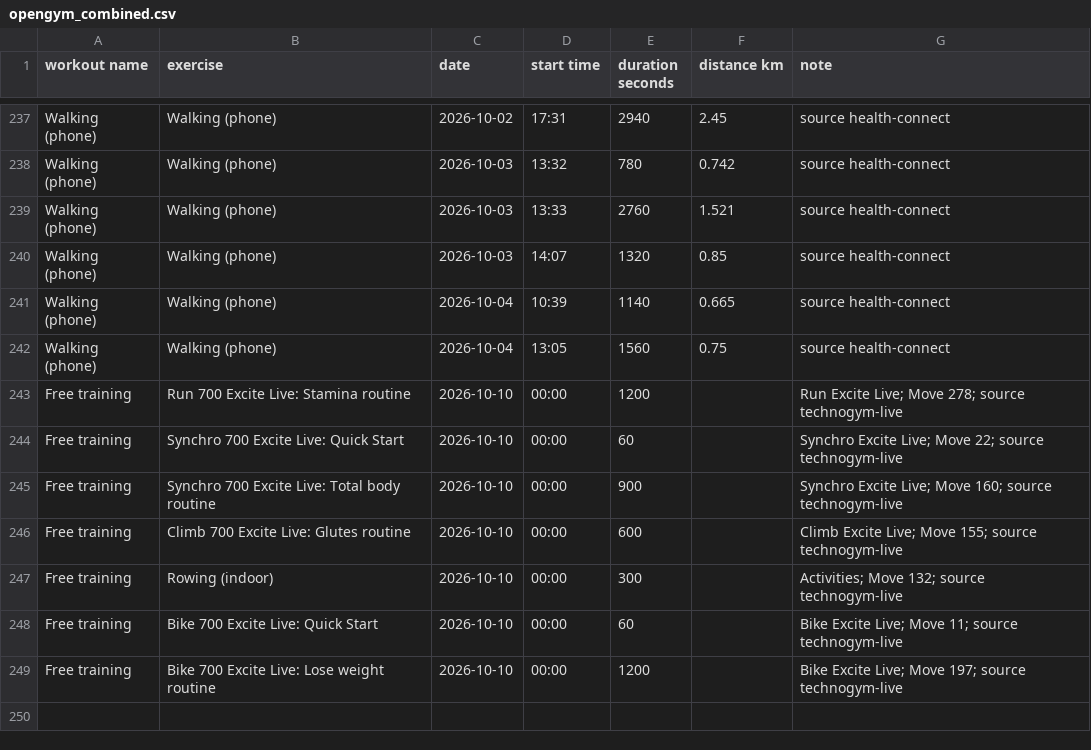
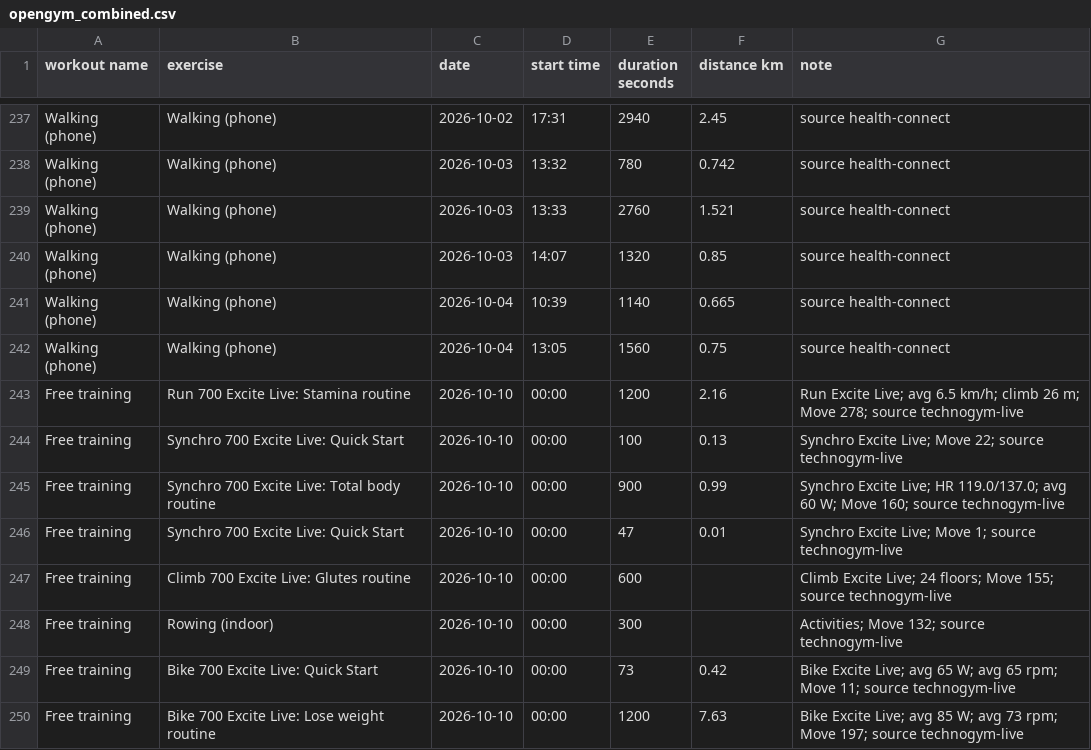
Before and after one commit to grahamsshaw/openGym, a CSV file: bridge/samples/opengym_combined.csv, drawn as a sheet; only a part is shown, gaps mark what is left out.

Commit message:
Converter: live distance + cardio detail in rows and notes

```diff
--- a/bridge/samples/opengym_combined.csv
+++ b/bridge/samples/opengym_combined.csv
@@ -242,8 +242,9 @@ Walking (phone),Walking (phone),2026-10-04,10:39,1140,0.665,source health-connec
 Walking (phone),Walking (phone),2026-10-04,13:05,1560,0.75,source health-connect
-Free training,Run 700 Excite Live: Stamina routine,2026-10-10,00:00,1200,,Run Excite Live; Move 278; source technogym-live
-Free training,Synchro 700 Excite Live: Quick Start,2026-10-10,00:00,60,,Synchro Excite Live; Move 22; source technogym-live
-Free training,Synchro 700 Excite Live: Total body routine,2026-10-10,00:00,900,,Synchro Excite Live; Move 160; source technogym-live
-Free training,Climb 700 Excite Live: Glutes routine,2026-10-10,00:00,600,,Climb Excite Live; Move 155; source technogym-live
+Free training,Run 700 Excite Live: Stamina routine,2026-10-10,00:00,1200,2.16,Run Excite Live; avg 6.5 km/h; climb 26 m; Move 278; source technogym-live
+Free training,Synchro 700 Excite Live: Quick Start,2026-10-10,00:00,100,0.13,Synchro Excite Live; Move 22; source technogym-live
+Free training,Synchro 700 Excite Live: Total body routine,2026-10-10,00:00,900,0.99,Synchro Excite Live; HR 119.0/137.0; avg 60 W; Move 160; source technogym-live
+Free training,Synchro 700 Excite Live: Quick Start,2026-10-10,00:00,47,0.01,Synchro Excite Live; Move 1; source technogym-live
+Free training,Climb 700 Excite Live: Glutes routine,2026-10-10,00:00,600,,Climb Excite Live; 24 floors; Move 155; source technogym-live
 Free training,Rowing (indoor),2026-10-10,00:00,300,,Activities; Move 132; source technogym-live
-Free training,Bike 700 Excite Live: Quick Start,2026-10-10,00:00,60,,Bike Excite Live; Move 11; source technogym-live
-Free training,Bike 700 Excite Live: Lose weight routine,2026-10-10,00:00,1200,,Bike Excite Live; Move 197; source technogym-live
+Free training,Bike 700 Excite Live: Quick Start,2026-10-10,00:00,73,0.42,Bike Excite Live; avg 65 W; avg 65 rpm; Move 11; source technogym-live
+Free training,Bike 700 Excite Live: Lose weight routine,2026-10-10,00:00,1200,7.63,Bike Excite Live; avg 85 W; avg 73 rpm; Move 197; source technogym-live
```
Also changed, not shown: bridge/samples/opengym_workouts.csv, 1 other file.
